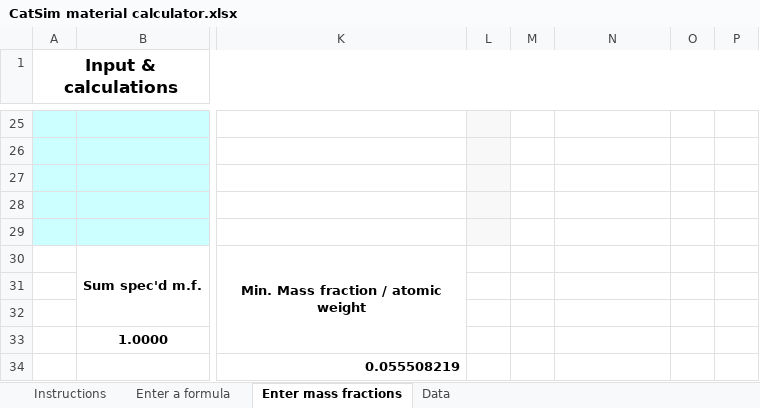
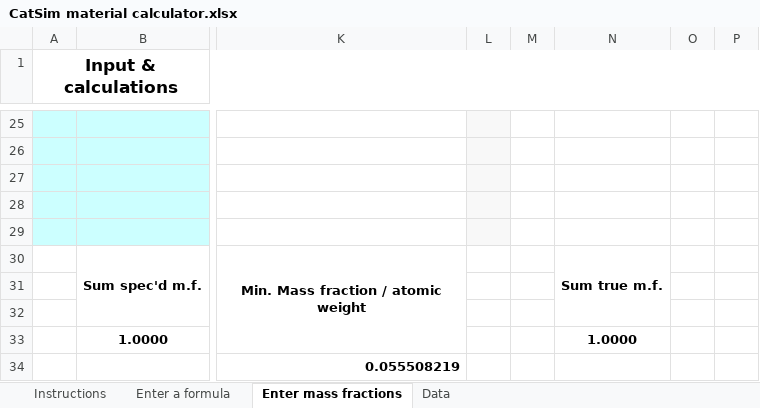
Before and after one commit to xcist/documentation, an Excel workbook: tools/CatSim material calculator.xlsx, sheet Enter mass fractions, drawn as a sheet; only a part is shown, gaps mark what is left out; values as stored, in another font and other column widths than the file's, no borders; the diff names each change by its address in the sheet, - before the commit and + after, or states it on an @@ line.

Commit message:
Update CatSim material calculator.xlsx

```diff
--- a/tools/CatSim material calculator.xlsx (sheet Enter mass fractions)
+++ b/tools/CatSim material calculator.xlsx (sheet Enter mass fractions)
-N30: (empty)
+N30: Sum true m.f.
+N30:N32 merged
-N33: (empty)
+N33: 1.0000
```
